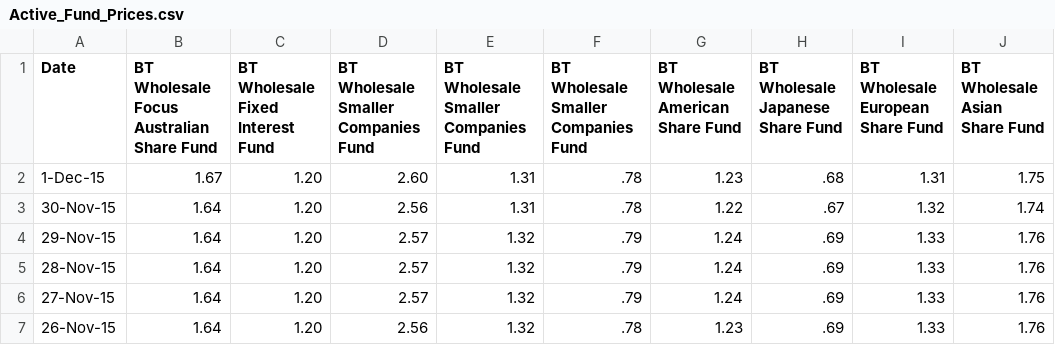
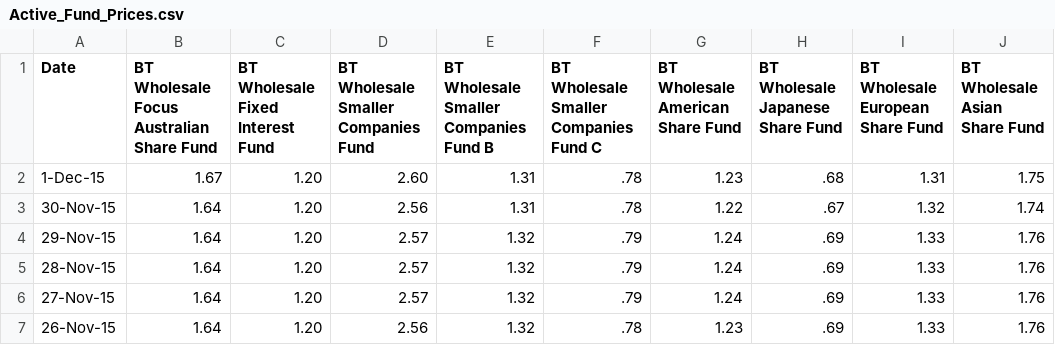
Before and after one commit to ajmal017/beta_python, a CSV file: portfolios/BL_model/Active_Fund_Prices.csv, drawn as a sheet; only a part is shown; the diff names each change by its address in the sheet, - before the commit and + after, or states it on an @@ line.

Commit message:
Add satellite allocation to model
Also Cristian began some ansible scripts
Also added dev server as well as demo
Also allowed integration of new solver, but slow so disabled.

```diff
--- a/portfolios/BL_model/Active_Fund_Prices.csv
+++ b/portfolios/BL_model/Active_Fund_Prices.csv
-E1: BT Wholesale Smaller Companies Fund
+E1: BT Wholesale Smaller Companies Fund B
-F1: BT Wholesale Smaller Companies Fund
+F1: BT Wholesale Smaller Companies Fund C
```
Also changed, not shown: 33 other files.
